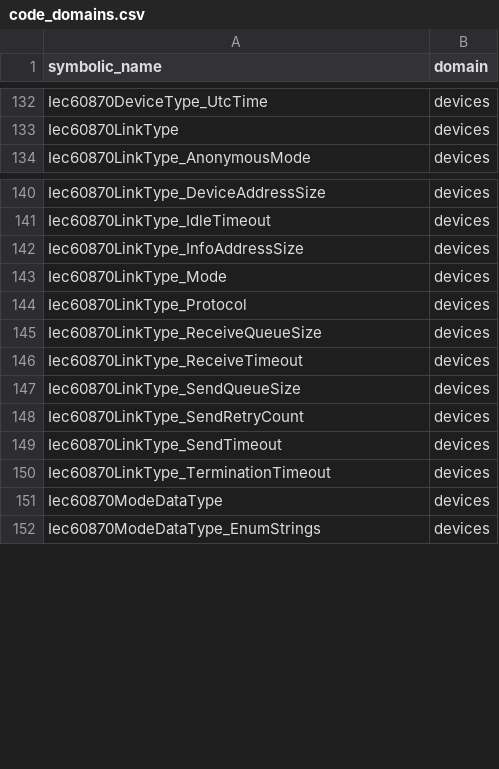
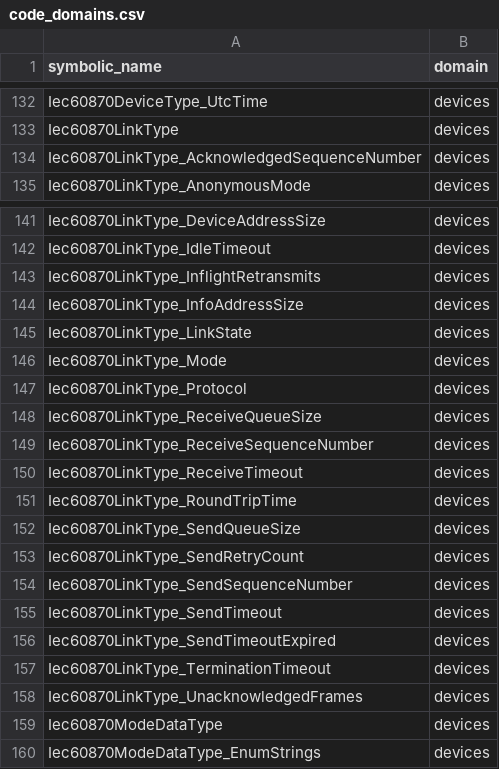
Before and after one commit to alexsmn/scada-common, a CSV file: model/nodesets/code_domains.csv, drawn as a sheet; only a part is shown, gaps mark what is left out; the diff names each change by its address in the sheet, - before the commit and + after, or states it on an @@ line.

```diff
--- a/model/nodesets/code_domains.csv
+++ b/model/nodesets/code_domains.csv
+row 134: Iec60870LinkType_AcknowledgedSequenceNumber | devices
+row 143: Iec60870LinkType_InflightRetransmits | devices
+row 145: Iec60870LinkType_LinkState | devices
+row 149: Iec60870LinkType_ReceiveSequenceNumber | devices
+row 151: Iec60870LinkType_RoundTripTime | devices
+row 154: Iec60870LinkType_SendSequenceNumber | devices
+row 156: Iec60870LinkType_SendTimeoutExpired | devices
+row 158: Iec60870LinkType_UnacknowledgedFrames | devices
```
Also changed, not shown: 2 other files.
